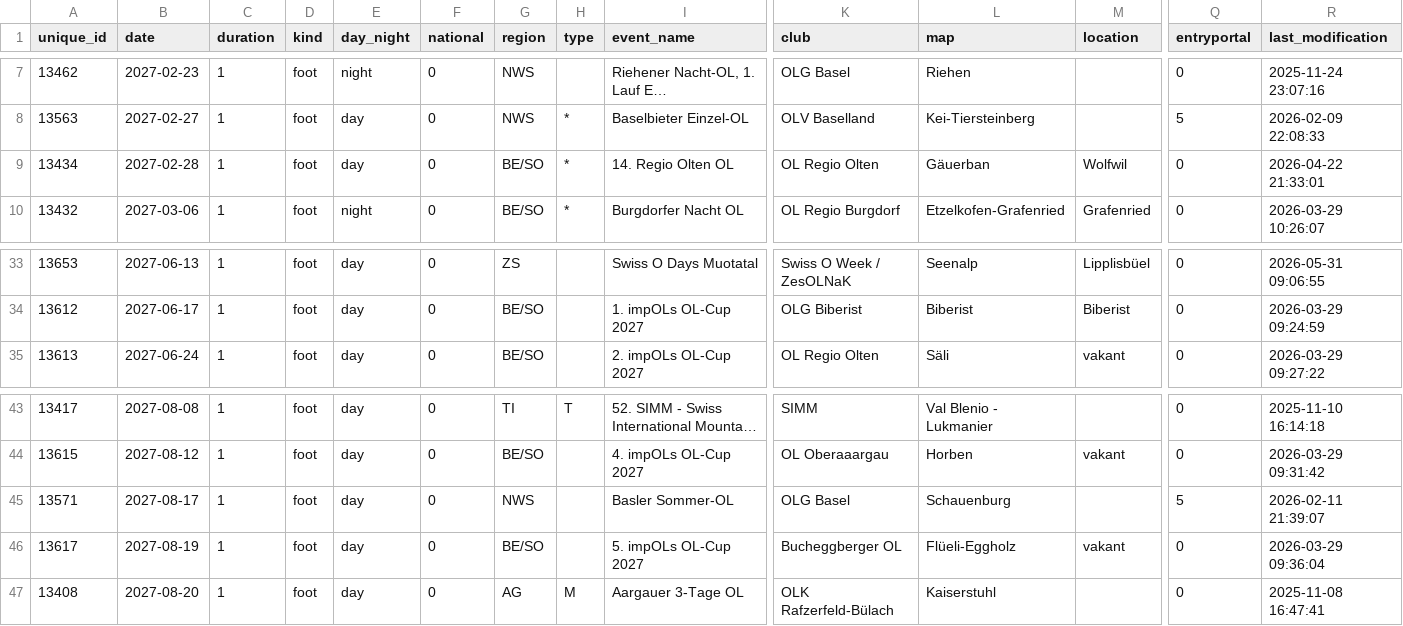
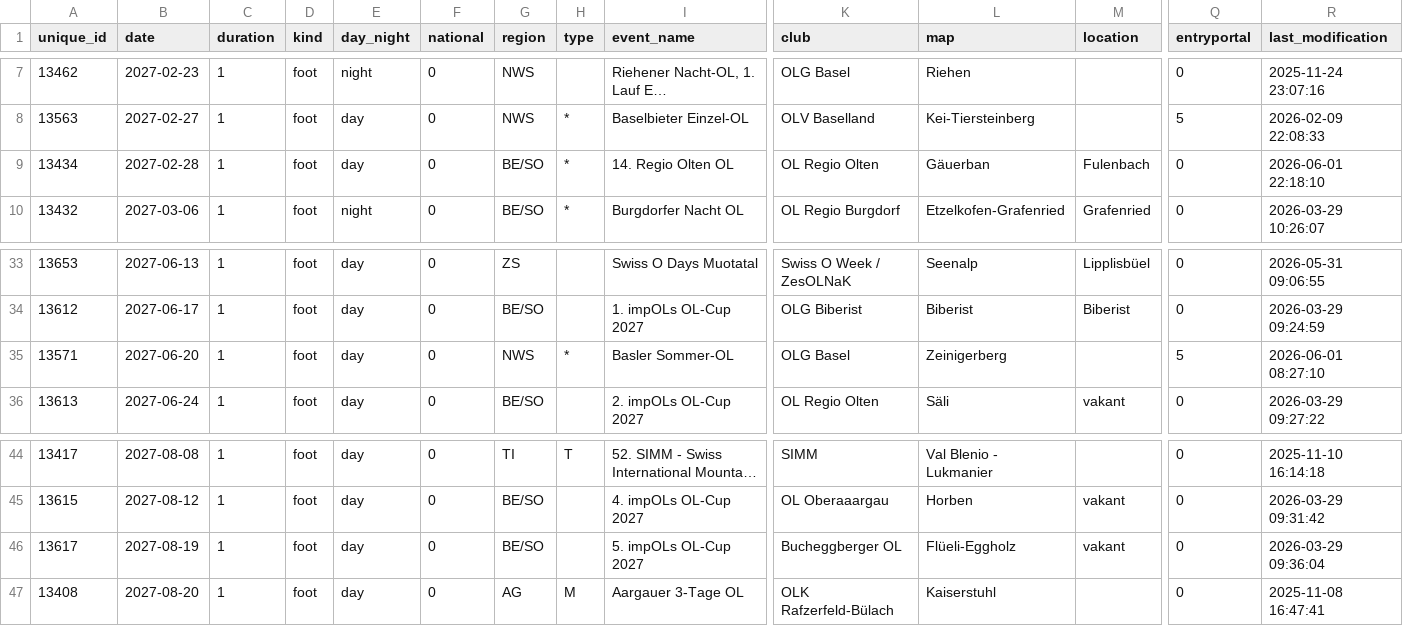
Before and after one commit to fabianHueni/swiss-orienteering-events, a CSV file: public/data/events-2027.csv, drawn as a sheet; only a part is shown, gaps mark what is left out; long unchanged cells end in …; removed rows and columns are numbered as before the commit, all else as after; rows hold the shown columns only; the diff names each change by its address in the sheet, - before the commit and + after, or states it on an @@ line.

```diff
--- a/public/data/events-2027.csv
+++ b/public/data/events-2027.csv
-M9 (location): Wolfwil
+M9 (location): Fulenbach
-R9 (last_modification): 2026-04-22 21:33:01
+R9 (last_modification): 2026-06-01 22:18:10
+row 35: 13571 | 2027-06-20 | 1 | foot | day | 0 | NWS | * | Basler Sommer-OL | OLG Basel | Zeinigerberg |  | 5 | 2026-06-01 08:27:10
-row 45: 13571 | 2027-08-17 | 1 | foot | day | 0 | NWS |  | Basler Sommer-OL | OLG Basel | Schauenburg |  | 5 | 2026-02-11 21:39:07
```
